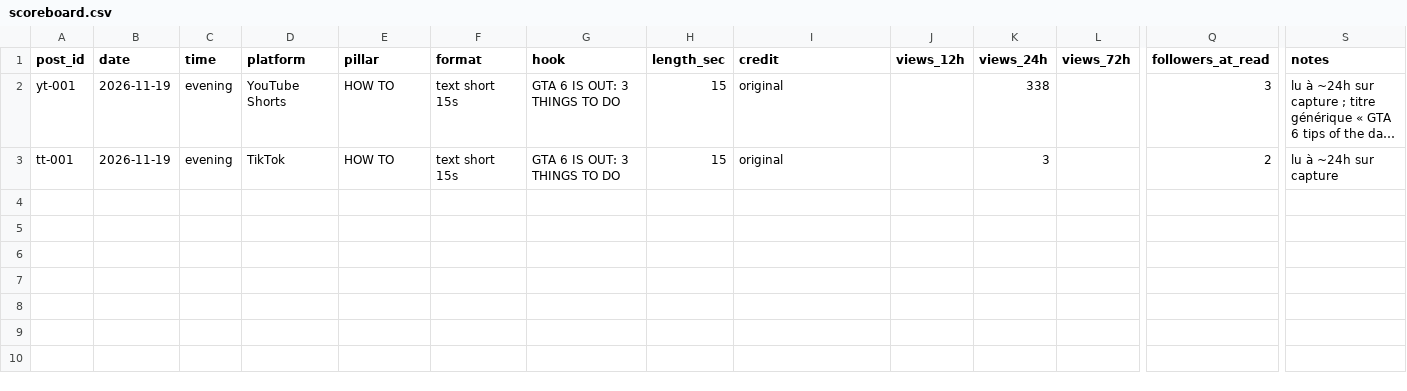
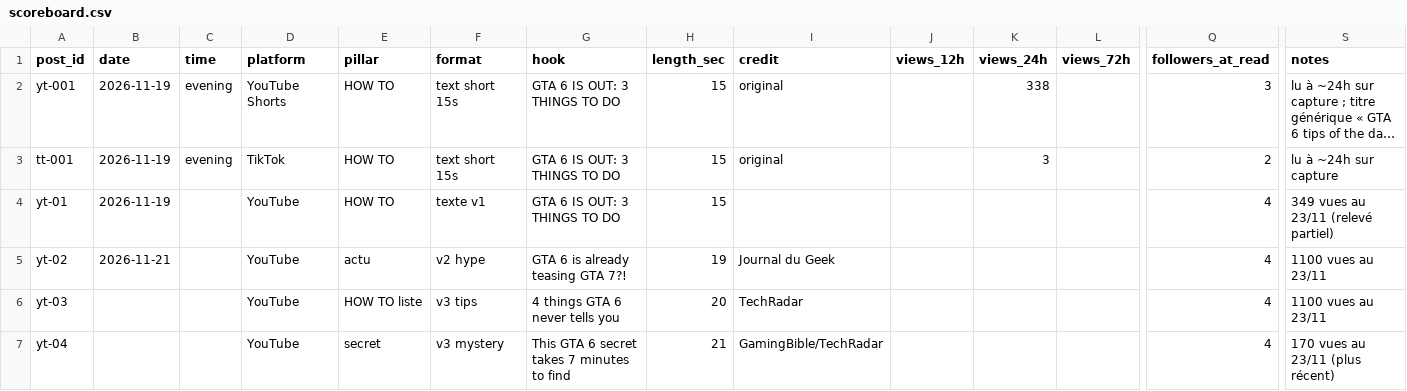
Before and after one commit to Yay-tech/guide-gta6, a CSV file: fanpage/scoreboard.csv, drawn as a sheet; only a part is shown, gaps mark what is left out; long unchanged cells end in …; rows hold the shown columns only; the diff names each change by its address in the sheet, - before the commit and + after, or states it on an @@ line.

```diff
--- a/fanpage/scoreboard.csv
+++ b/fanpage/scoreboard.csv
+row 4: yt-01 | 2026-11-19 |  | YouTube | HOW TO | texte v1 | GTA 6 IS OUT: 3 THINGS TO DO | 15 |  |  |  |  | 4 | 349 vues au 23/11 (relevé partiel)
+row 5: yt-02 | 2026-11-21 |  | YouTube | actu | v2 hype | GTA 6 is already teasing GTA 7?! | 19 | Journal du Geek |  |  |  | 4 | 1100 vues au 23/11
+row 6: yt-03 |  |  | YouTube | HOW TO liste | v3 tips | 4 things GTA 6 never tells you | 20 | TechRadar |  |  |  | 4 | 1100 vues au 23/11
+row 7: yt-04 |  |  | YouTube | secret | v3 mystery | This GTA 6 secret takes 7 minutes to find | 21 | GamingBible/TechRadar |  |  |  | 4 | 170 vues au 23/11 (plus récent)
```
Also changed, not shown: 5 other files.
